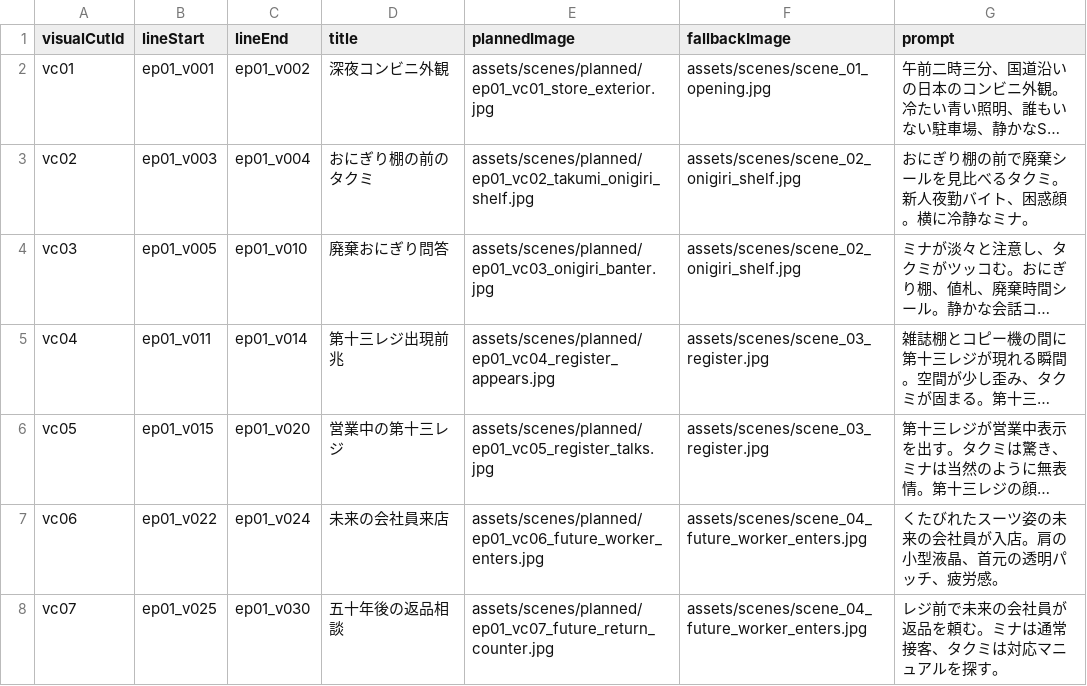
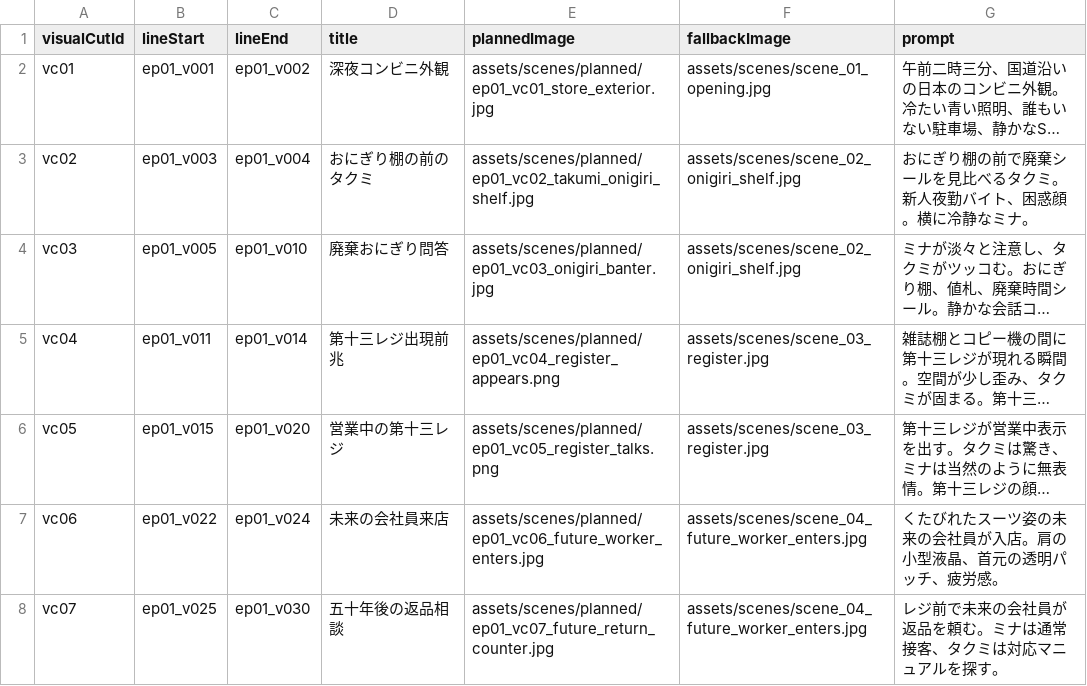
Before and after one commit to Azy0918/project_mana, a CSV file: 13th-register-kamishibai/assets/ep01_visual_cut_plan.csv, drawn as a sheet; only a part is shown; long unchanged cells end in …; the diff names each change by its address in the sheet, - before the commit and + after, or states it on an @@ line.

```diff
--- a/13th-register-kamishibai/assets/ep01_visual_cut_plan.csv
+++ b/13th-register-kamishibai/assets/ep01_visual_cut_plan.csv
-E5 (plannedImage): assets/scenes/planned/ep01_vc04_register_appears.jpg
+E5 (plannedImage): assets/scenes/planned/ep01_vc04_register_appears.png
-E6 (plannedImage): assets/scenes/planned/ep01_vc05_register_talks.jpg
+E6 (plannedImage): assets/scenes/planned/ep01_vc05_register_talks.png
```
Also changed, not shown: 13th-register-kamishibai/assets/ep01_dialogue_edit.csv, 8 other files.
